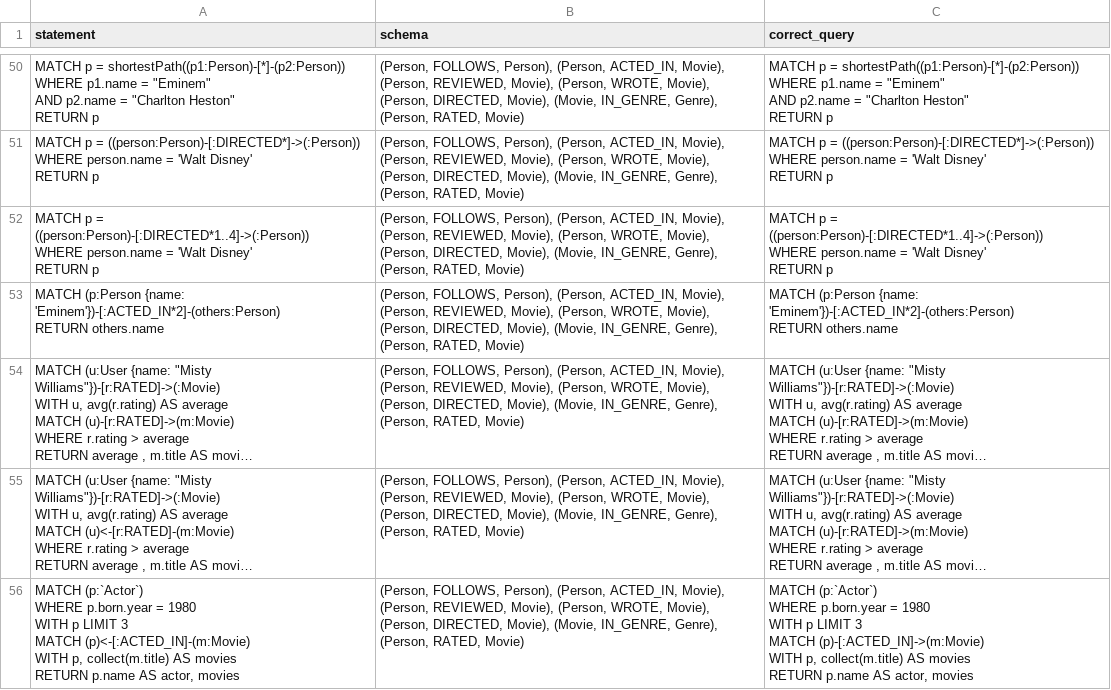
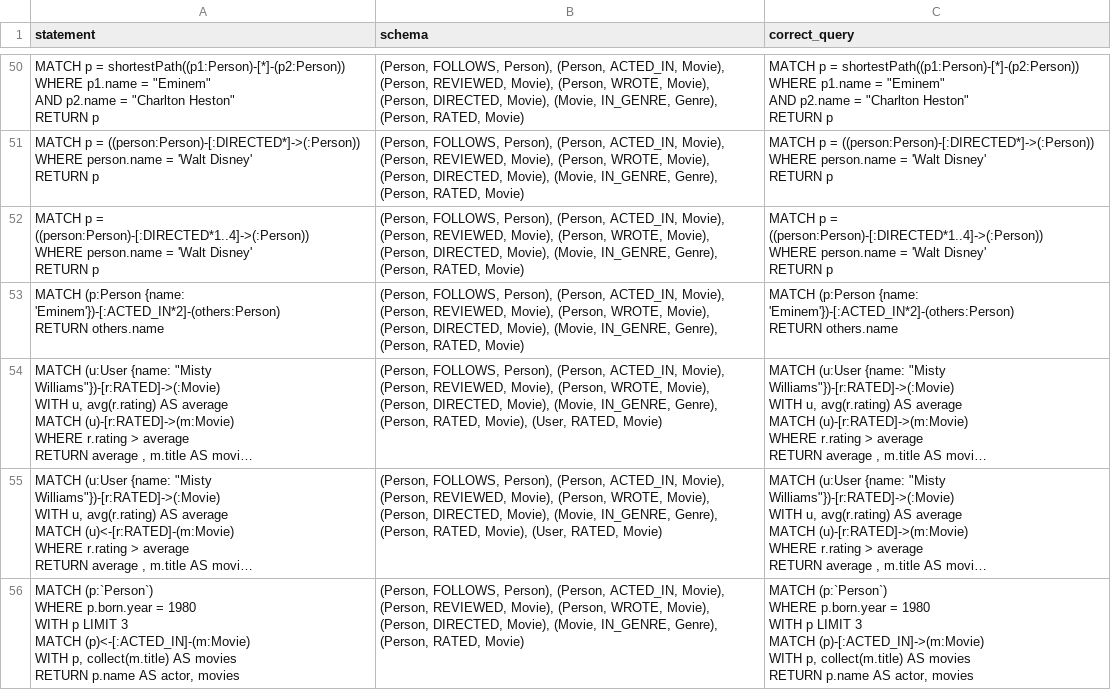
Before and after one commit to tomasonjo/cypher-direction-competition, a CSV file: examples.csv, drawn as a sheet; only a part is shown, gaps mark what is left out; long unchanged cells end in …; ↵ is a line break in a cell; the diff covers the shown part only; the diff names each change by its address in the sheet, - before the commit and + after, or states it on an @@ line.

Commit message:
Fix examples

```diff
--- a/examples.csv
+++ b/examples.csv
-B54:B55 (schema): …(Person, RATED, Movie)
+B54:B55 (schema): …(Person, RATED, Movie), (User, RATED, Movie)
-A56 (statement): MATCH (p:`Actor`) ↵ WHERE p.born.year…
+A56 (statement): MATCH (p:`Person`) ↵ WHERE p.born.year…
-C56 (correct_query): MATCH (p:`Actor`) ↵ WHERE p.born.year…
+C56 (correct_query): MATCH (p:`Person`) ↵ WHERE p.born.year…
```
Also changed, not shown: 6 edited cells elsewhere in this file.
